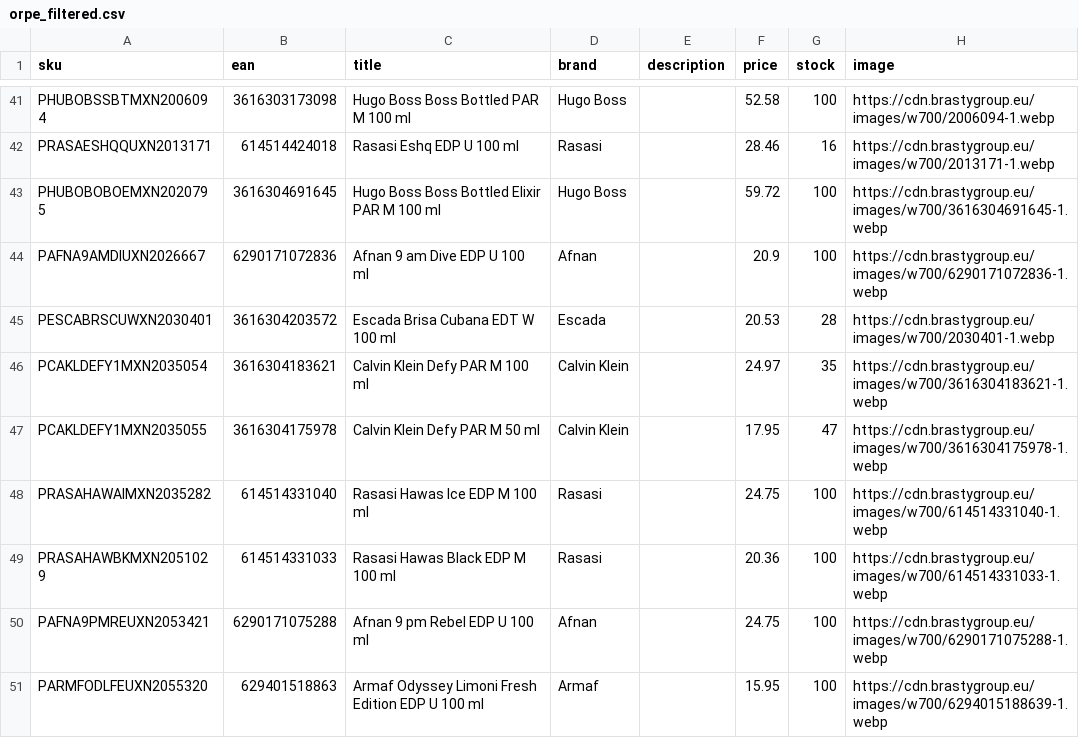
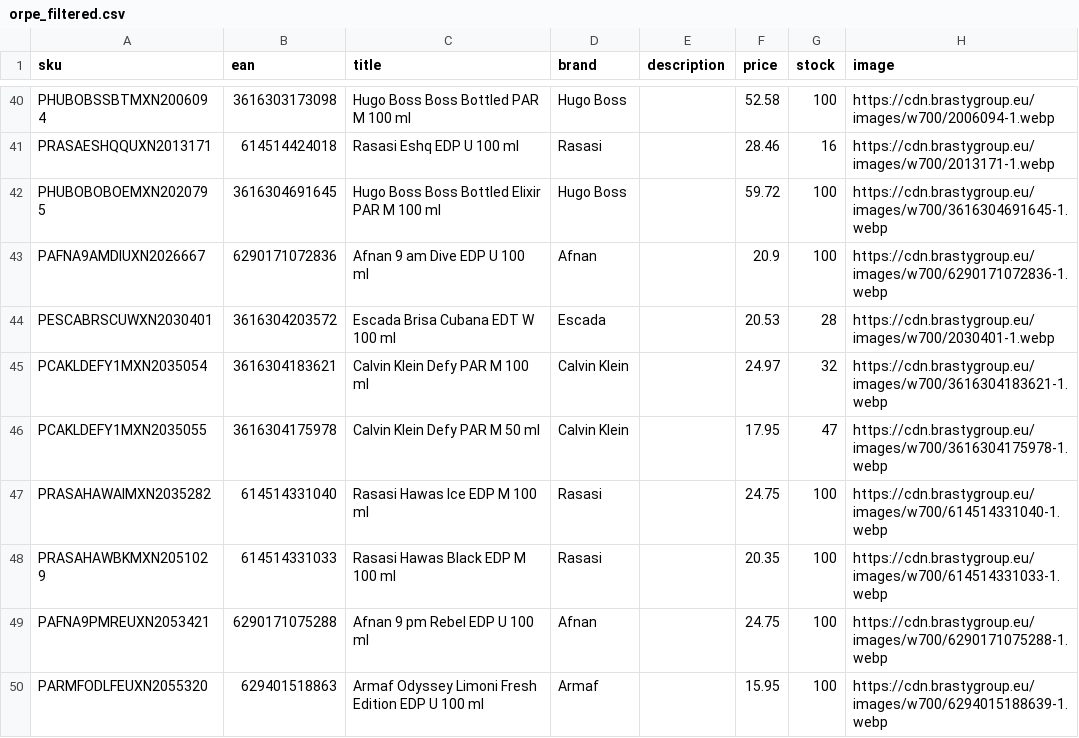
Before and after one commit to nordicfinds/bts-filter, a CSV file: orpe_filtered.csv, drawn as a sheet; only a part is shown, gaps mark what is left out; the diff covers the shown part only.

```diff
--- a/orpe_filtered.csv
+++ b/orpe_filtered.csv
@@ -45,6 +44,6 @@ PAFNA9AMDIUXN2026667,6290171072836,Afnan 9 am Dive EDP U 100 ml,Afnan,,20.9,100,
 PESCABRSCUWXN2030401,3616304203572,Escada Brisa Cubana EDT W 100 ml,Escada,,20.53,28,https://cdn.brastygroup.eu/images/w700/2030401-1.webp
-PCAKLDEFY1MXN2035054,3616304183621,Calvin Klein Defy PAR M 100 ml,Calvin Klein,,24.97,35,https://cdn.brastygroup.eu/images/w700/3616304183621-1.webp
+PCAKLDEFY1MXN2035054,3616304183621,Calvin Klein Defy PAR M 100 ml,Calvin Klein,,24.97,32,https://cdn.brastygroup.eu/images/w700/3616304183621-1.webp
 PCAKLDEFY1MXN2035055,3616304175978,Calvin Klein Defy PAR M 50 ml,Calvin Klein,,17.95,47,https://cdn.brastygroup.eu/images/w700/3616304175978-1.webp
 PRASAHAWAIMXN2035282,614514331040,Rasasi Hawas Ice EDP M 100 ml,Rasasi,,24.75,100,https://cdn.brastygroup.eu/images/w700/614514331040-1.webp
-PRASAHAWBKMXN2051029,614514331033,Rasasi Hawas Black EDP M 100 ml,Rasasi,,20.36,100,https://cdn.brastygroup.eu/images/w700/614514331033-1.webp
+PRASAHAWBKMXN2051029,614514331033,Rasasi Hawas Black EDP M 100 ml,Rasasi,,20.35,100,https://cdn.brastygroup.eu/images/w700/614514331033-1.webp
 PAFNA9PMREUXN2053421,6290171075288,Afnan 9 pm Rebel EDP U 100 ml,Afnan,,24.75,100,https://cdn.brastygroup.eu/images/w700/6290171075288-1.webp
```
Also changed, not shown: 3 removed rows and 9 edited cells elsewhere in this file.
